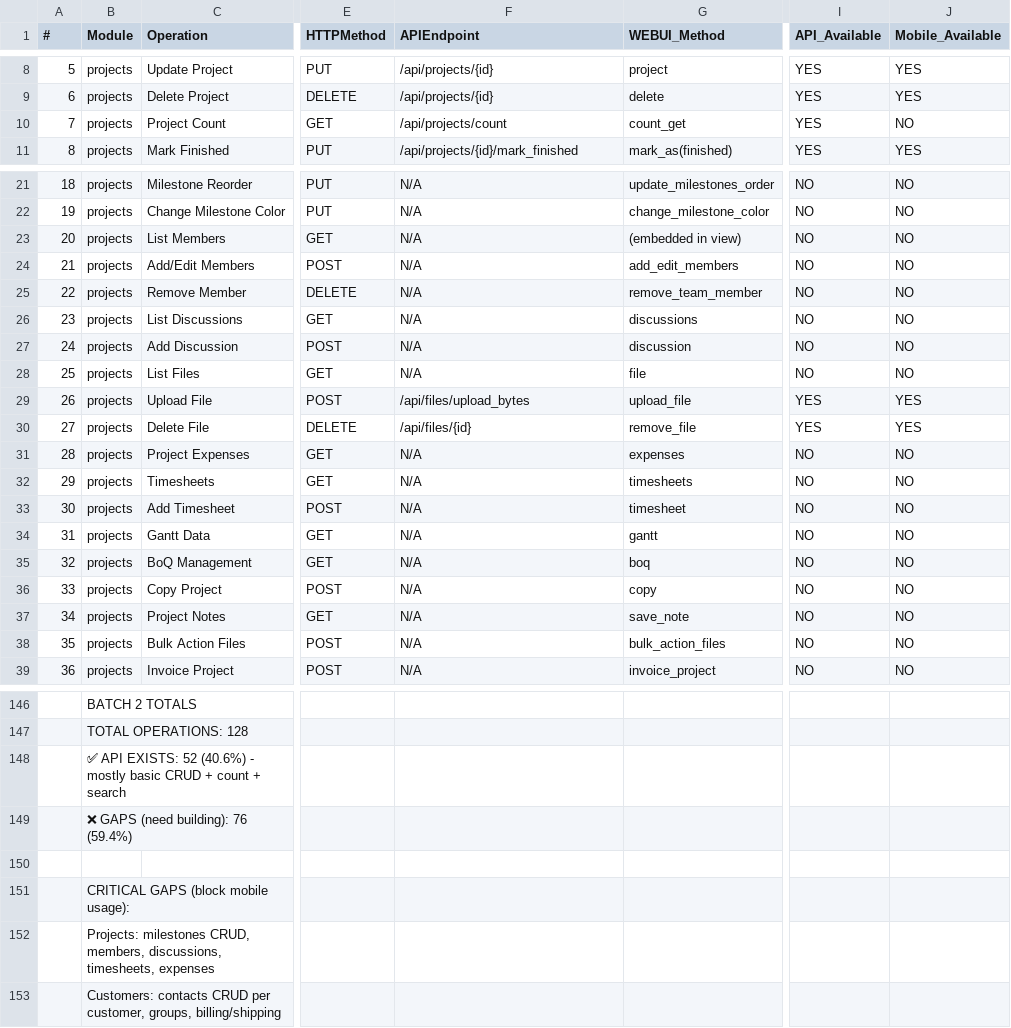
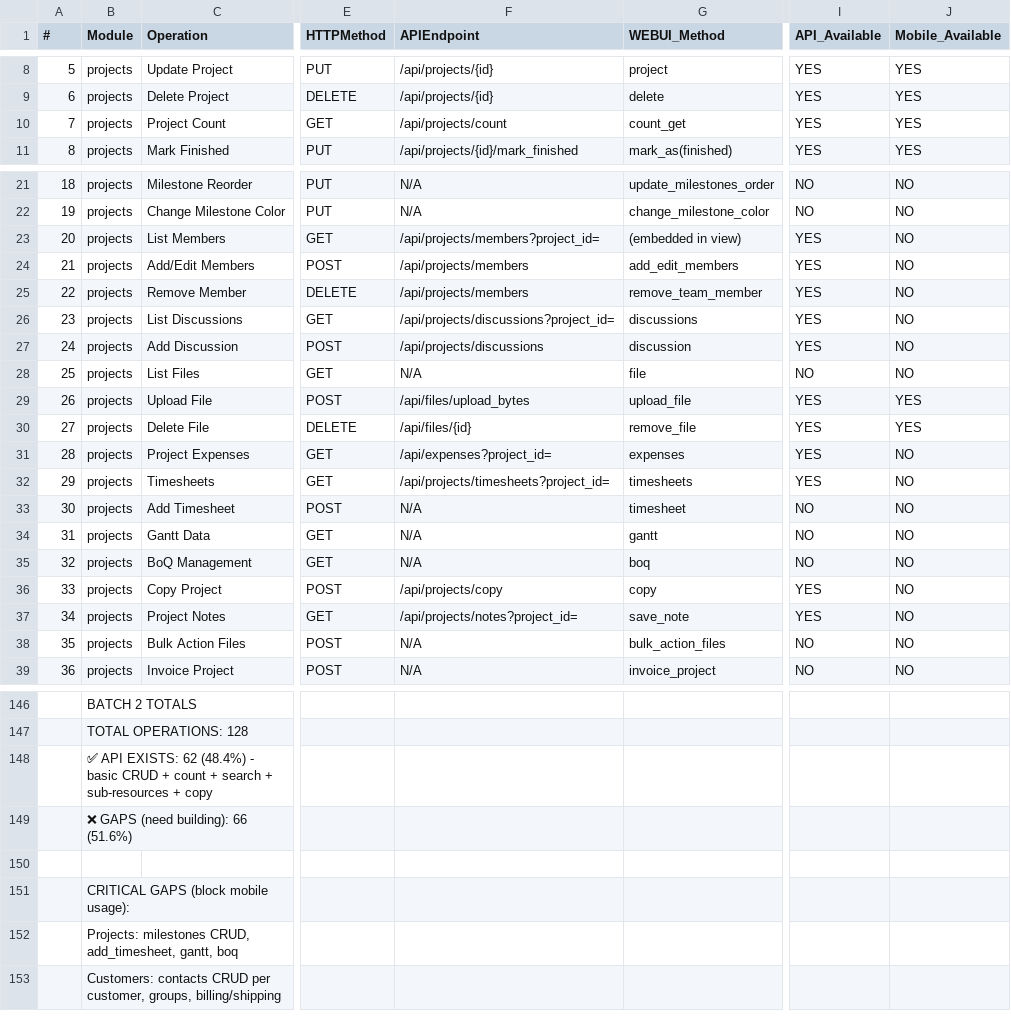
Before and after one commit to Ghazalawy/prizm-mobile, a CSV file: _artifacts/sweep/batch2-crm-inventory.csv, drawn as a sheet; only a part is shown, gaps mark what is left out; the diff names each change by its address in the sheet, - before the commit and + after, or states it on an @@ line.

Commit message:
hooks: add useCopyProject, useProjectExpenses, useProjectTimesheets + CSV corrections

```diff
--- a/_artifacts/sweep/batch2-crm-inventory.csv
+++ b/_artifacts/sweep/batch2-crm-inventory.csv
-J10 (Mobile_Available): NO
+J10 (Mobile_Available): YES
-F23 (APIEndpoint): N/A
+F23 (APIEndpoint): /api/projects/members?project_id=
-I23:I27 (API_Available): NO
+I23:I27 (API_Available): YES
-F24:F25 (APIEndpoint): N/A
+F24:F25 (APIEndpoint): /api/projects/members
-F26 (APIEndpoint): N/A
+F26 (APIEndpoint): /api/projects/discussions?project_id=
-F27 (APIEndpoint): N/A
+F27 (APIEndpoint): /api/projects/discussions
-F31 (APIEndpoint): N/A
+F31 (APIEndpoint): /api/expenses?project_id=
-I31:I32 (API_Available): NO
+I31:I32 (API_Available): YES
-F32 (APIEndpoint): N/A
+F32 (APIEndpoint): /api/projects/timesheets?project_id=
-F36 (APIEndpoint): N/A
+F36 (APIEndpoint): /api/projects/copy
-I36:I37 (API_Available): NO
+I36:I37 (API_Available): YES
-F37 (APIEndpoint): N/A
+F37 (APIEndpoint): /api/projects/notes?project_id=
-B148 (Module): …API EXISTS: 52 (40.6%) - mostly basic CRUD + count + search
+B148 (Module): …API EXISTS: 62 (48.4%) - basic CRUD + count + search + sub-resources + copy
-B149 (Module): ❌ GAPS (need building): 76 (59.4%)
+B149 (Module): ❌ GAPS (need building): 66 (51.6%)
-B152 (Module): …milestones CRUD, members, discussions, timesheets, expenses
+B152 (Module): …milestones CRUD, add_timesheet, gantt, boq
```
Also changed, not shown: 1 other file.
